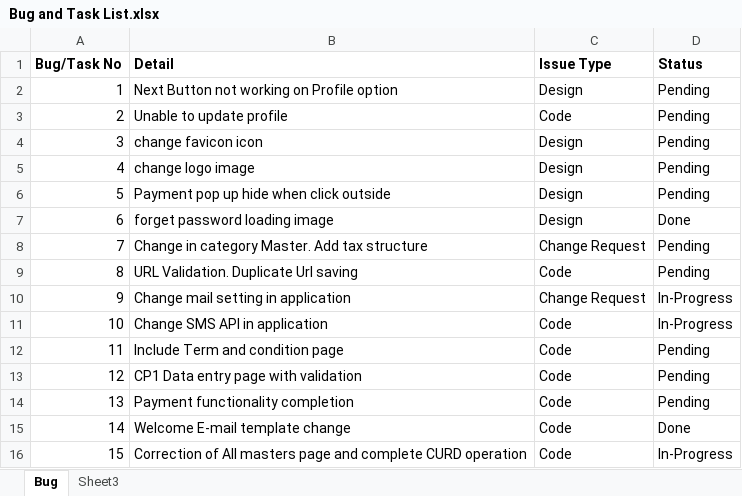
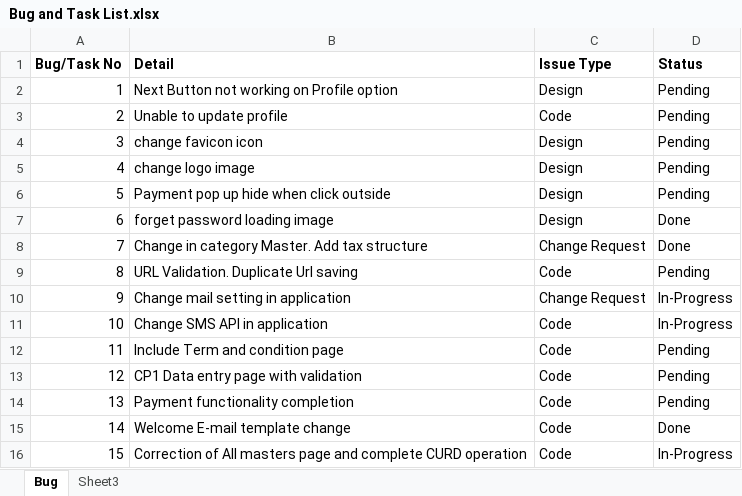
Before and after one commit to saswat1985/Indigo, an Excel workbook: Bug and Task List.xlsx, sheet Bug, drawn as a sheet; values as stored, in another font and other column widths than the file's, no borders; the diff names each change by its address in the sheet, - before the commit and + after, or states it on an @@ line.

```diff
--- a/Bug and Task List.xlsx (sheet Bug)
+++ b/Bug and Task List.xlsx (sheet Bug)
-D8 (Status): Pending
+D8 (Status): Done
```
Also changed, not shown: 5 other files.
